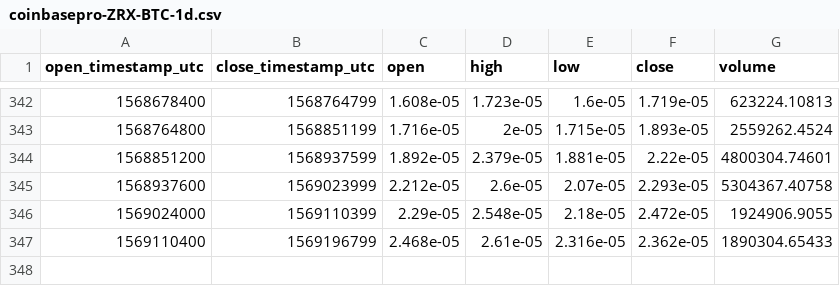
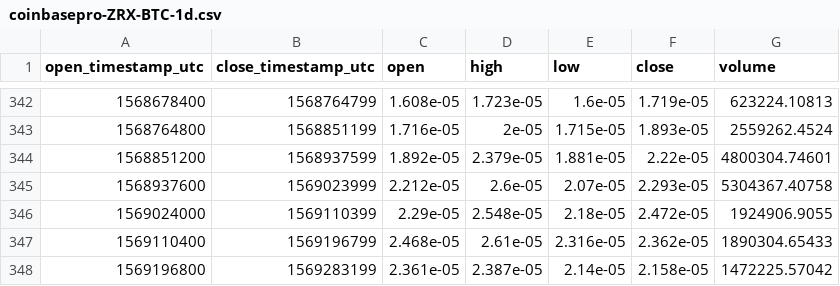
Before and after one commit to cryptobigbro/coinbasepro-ZRX-BTC, a CSV file: coinbasepro-ZRX-BTC-1d.csv, drawn as a sheet; only a part is shown, gaps mark what is left out.

```diff
--- a/coinbasepro-ZRX-BTC-1d.csv
+++ b/coinbasepro-ZRX-BTC-1d.csv
@@ -347 +347,2 @@ open_timestamp_utc,close_timestamp_utc,open,high,low,close,volume
 1569110400,1569196799,2.468e-05,2.61e-05,2.316e-05,2.362e-05,1890304.65433
+1569196800,1569283199,2.361e-05,2.387e-05,2.14e-05,2.158e-05,1472225.57042
```
Also changed, not shown: coinbasepro-ZRX-BTC-1h.csv.
